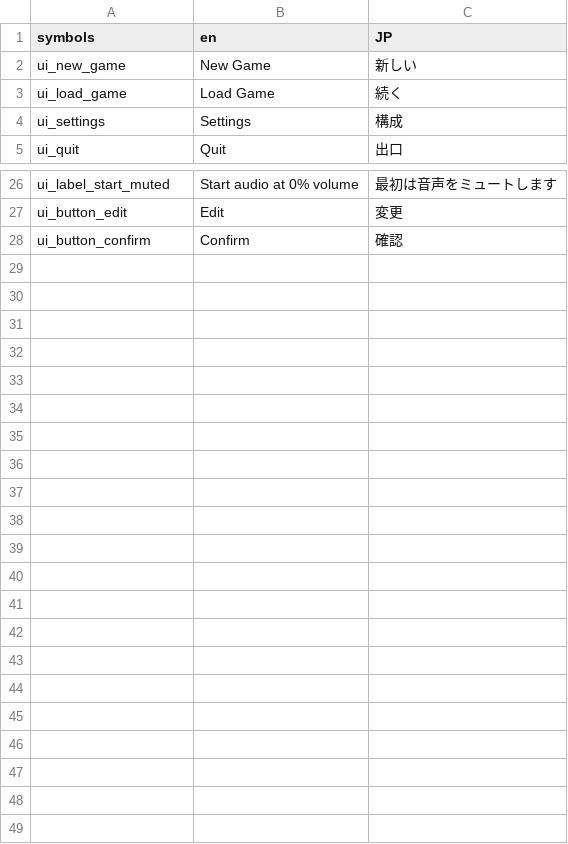
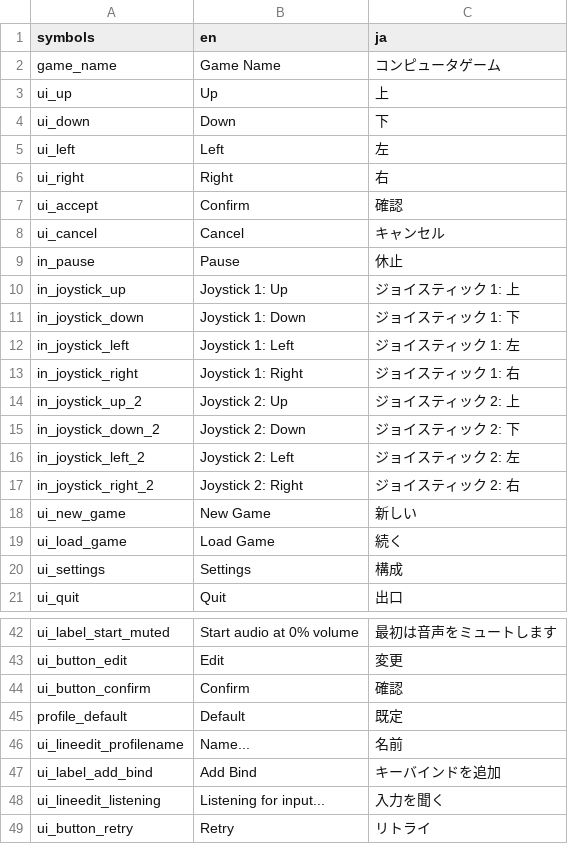
Before and after one commit to programnoir/GDTemplate, a CSV file: data/translations/translations.csv, drawn as a sheet; only a part is shown, gaps mark what is left out.

Commit message:
Translates default actions and inputevents in Controls tab. (#21)
* Selecting language reloads controls tab

Controls tab now gets updated with a translated list of action names.

* Adds translations for default actions+binds

Default actions and binds are fully translated on the JP side, now. Several fixes that were noticed are included.

* Profile creation and bind popups

```diff
--- a/data/translations/translations.csv
+++ b/data/translations/translations.csv
@@ -1,2 +1,18 @@
-symbols,en,JP
+symbols,en,ja
+game_name,Game Name,コンピュータゲーム
+ui_up,Up,上
+ui_down,Down,下
+ui_left,Left,左
+ui_right,Right,右
+ui_accept,Confirm,確認
+ui_cancel,Cancel,キャンセル
+in_pause,Pause,休止
+in_joystick_up,Joystick 1: Up,ジョイスティック 1: 上
+in_joystick_down,Joystick 1: Down,ジョイスティック 1: 下
+in_joystick_left,Joystick 1: Left,ジョイスティック 1: 左
+in_joystick_right,Joystick 1: Right,ジョイスティック 1: 右
+in_joystick_up_2,Joystick 2: Up,ジョイスティック 2: 上
+in_joystick_down_2,Joystick 2: Down,ジョイスティック 2: 下
+in_joystick_left_2,Joystick 2: Left,ジョイスティック 2: 左
+in_joystick_right_2,Joystick 2: Right,ジョイスティック 2: 右
 ui_new_game,New Game,新しい
@@ -28 +44,6 @@ ui_button_edit,Edit,変更
 ui_button_confirm,Confirm,確認
+profile_default,Default,既定
+ui_lineedit_profilename,Name...,名前
+ui_label_add_bind,Add Bind,キーバインドを追加
+ui_lineedit_listening,Listening for input...,入力を聞く
+ui_button_retry,Retry,リトライ
```
Also changed, not shown: 15 other files.
